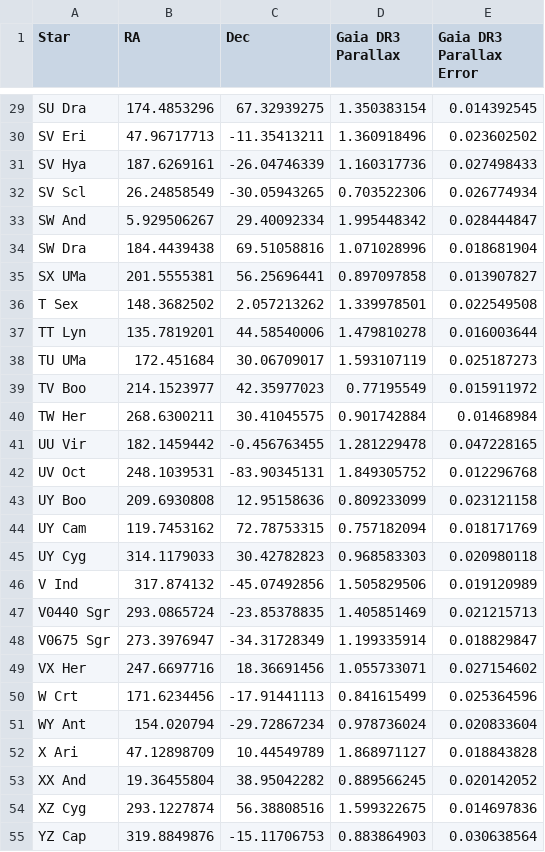
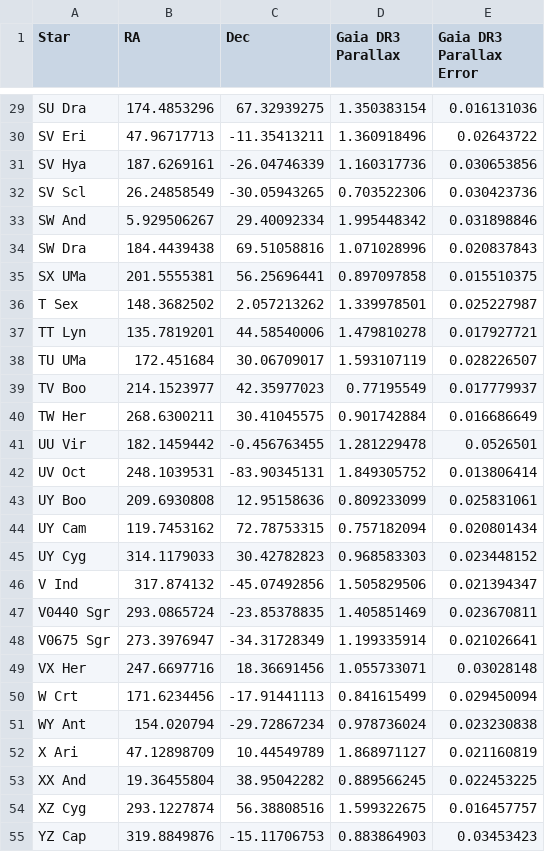
Before and after one commit to pranav-nagarajan/Variable-Stars, a CSV file: Milky Way/milky_way_rrl.csv, drawn as a sheet; only a part is shown, gaps mark what is left out; the diff covers the shown part only; the diff names each change by its address in the sheet, - before the commit and + after, or states it on an @@ line.

```diff
--- a/Milky Way/milky_way_rrl.csv
+++ b/Milky Way/milky_way_rrl.csv
-E29 (Gaia DR3 Parallax Error): 0.014392545
+E29 (Gaia DR3 Parallax Error): 0.016131036
-E30 (Gaia DR3 Parallax Error): 0.023602502
+E30 (Gaia DR3 Parallax Error): 0.02643722
-E31 (Gaia DR3 Parallax Error): 0.027498433
+E31 (Gaia DR3 Parallax Error): 0.030653856
-E32 (Gaia DR3 Parallax Error): 0.026774934
+E32 (Gaia DR3 Parallax Error): 0.030423736
-E33 (Gaia DR3 Parallax Error): 0.028444847
+E33 (Gaia DR3 Parallax Error): 0.031898846
-E34 (Gaia DR3 Parallax Error): 0.018681904
+E34 (Gaia DR3 Parallax Error): 0.020837843
-E35 (Gaia DR3 Parallax Error): 0.013907827
+E35 (Gaia DR3 Parallax Error): 0.015510375
-E36 (Gaia DR3 Parallax Error): 0.022549508
+E36 (Gaia DR3 Parallax Error): 0.025227987
-E37 (Gaia DR3 Parallax Error): 0.016003644
+E37 (Gaia DR3 Parallax Error): 0.017927721
-E38 (Gaia DR3 Parallax Error): 0.025187273
+E38 (Gaia DR3 Parallax Error): 0.028226507
-E39 (Gaia DR3 Parallax Error): 0.015911972
+E39 (Gaia DR3 Parallax Error): 0.017779937
-E40 (Gaia DR3 Parallax Error): 0.01468984
+E40 (Gaia DR3 Parallax Error): 0.016686649
-E41 (Gaia DR3 Parallax Error): 0.047228165
+E41 (Gaia DR3 Parallax Error): 0.0526501
-E42 (Gaia DR3 Parallax Error): 0.012296768
+E42 (Gaia DR3 Parallax Error): 0.013806414
-E43 (Gaia DR3 Parallax Error): 0.023121158
+E43 (Gaia DR3 Parallax Error): 0.025831061
-E44 (Gaia DR3 Parallax Error): 0.018171769
+E44 (Gaia DR3 Parallax Error): 0.020801434
-E45 (Gaia DR3 Parallax Error): 0.020980118
+E45 (Gaia DR3 Parallax Error): 0.023448152
-E46 (Gaia DR3 Parallax Error): 0.019120989
+E46 (Gaia DR3 Parallax Error): 0.021394347
-E47 (Gaia DR3 Parallax Error): 0.021215713
+E47 (Gaia DR3 Parallax Error): 0.023670811
-E48 (Gaia DR3 Parallax Error): 0.018829847
+E48 (Gaia DR3 Parallax Error): 0.021026641
-E49 (Gaia DR3 Parallax Error): 0.027154602
+E49 (Gaia DR3 Parallax Error): 0.03028148
-E50 (Gaia DR3 Parallax Error): 0.025364596
+E50 (Gaia DR3 Parallax Error): 0.029450094
-E51 (Gaia DR3 Parallax Error): 0.020833604
+E51 (Gaia DR3 Parallax Error): 0.023230838
-E52 (Gaia DR3 Parallax Error): 0.018843828
+E52 (Gaia DR3 Parallax Error): 0.021160819
-E53 (Gaia DR3 Parallax Error): 0.020142052
+E53 (Gaia DR3 Parallax Error): 0.022453225
-E54 (Gaia DR3 Parallax Error): 0.014697836
+E54 (Gaia DR3 Parallax Error): 0.016457757
-E55 (Gaia DR3 Parallax Error): 0.030638564
+E55 (Gaia DR3 Parallax Error): 0.03453423
```
Also changed, not shown: 27 edited cells elsewhere in this file, Monte Carlo/milky_way_mcmc.csv, 1 other file.
